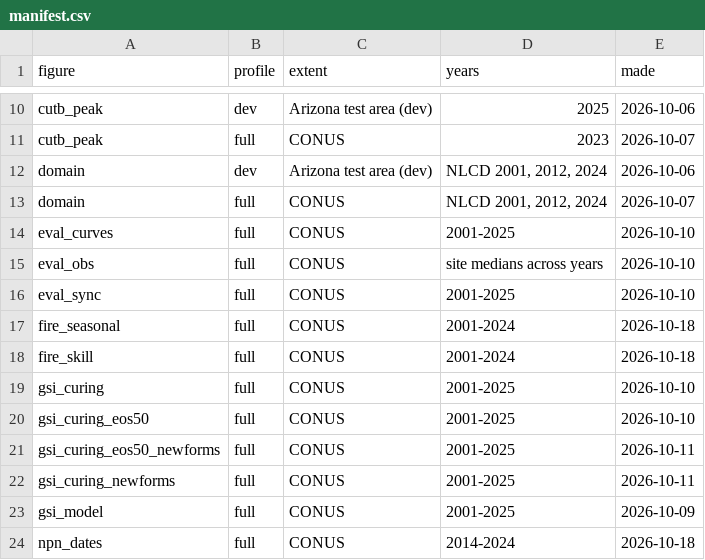
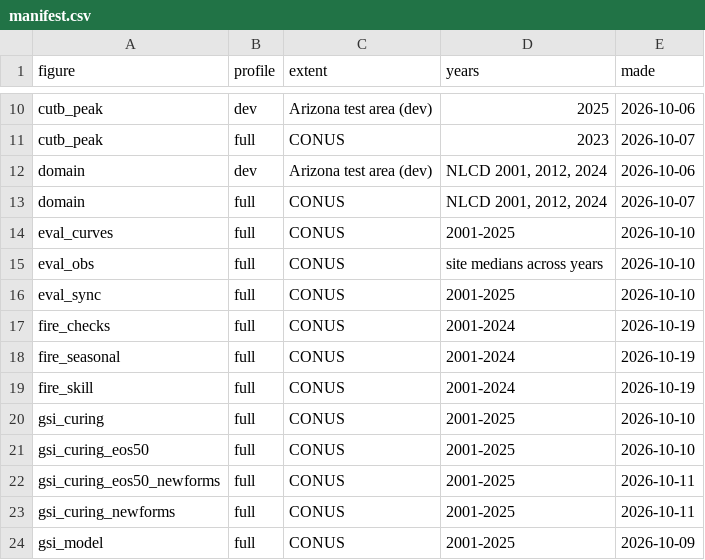
Before and after one commit to mcrimmins/gsi-pheno-regions, a CSV file: report/figs/manifest.csv, drawn as a sheet; only a part is shown, gaps mark what is left out; the shorter side is filled out with more unchanged rows.

Commit message:
Fire study page: results and checks

```diff
--- a/report/figs/manifest.csv
+++ b/report/figs/manifest.csv
@@ -16,4 +16,5 @@
 "eval_sync","full","CONUS","2001-2025","2026-10-10"
-"fire_seasonal","full","CONUS","2001-2024","2026-10-18"
-"fire_skill","full","CONUS","2001-2024","2026-10-18"
+"fire_checks","full","CONUS","2001-2024","2026-10-19"
+"fire_seasonal","full","CONUS","2001-2024","2026-10-19"
+"fire_skill","full","CONUS","2001-2024","2026-10-19"
 "gsi_curing","full","CONUS","2001-2025","2026-10-10"
```
Also changed, not shown: 5 other files.
